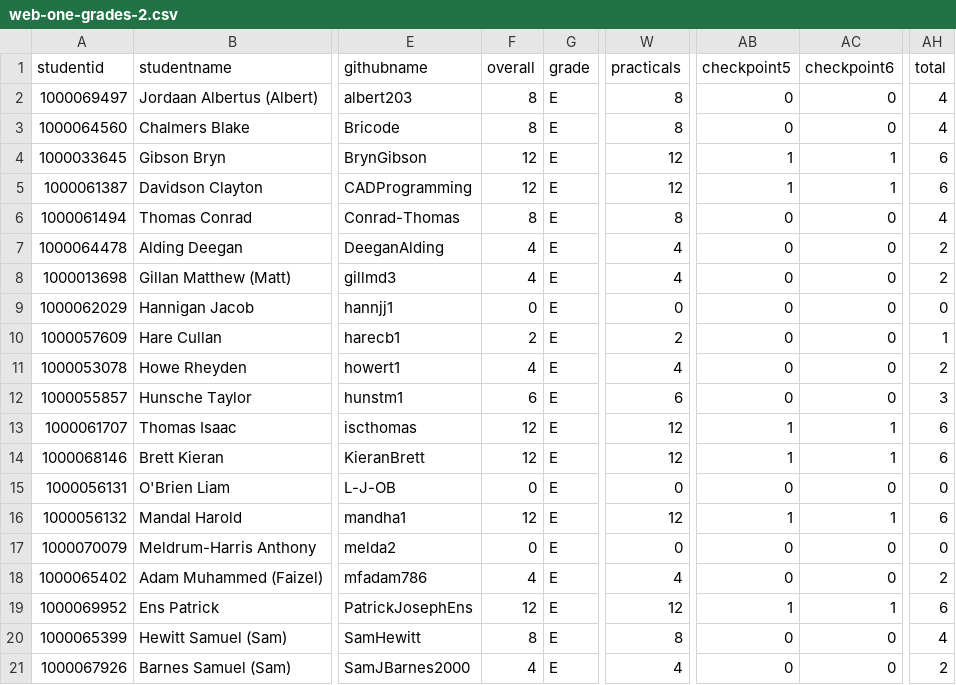
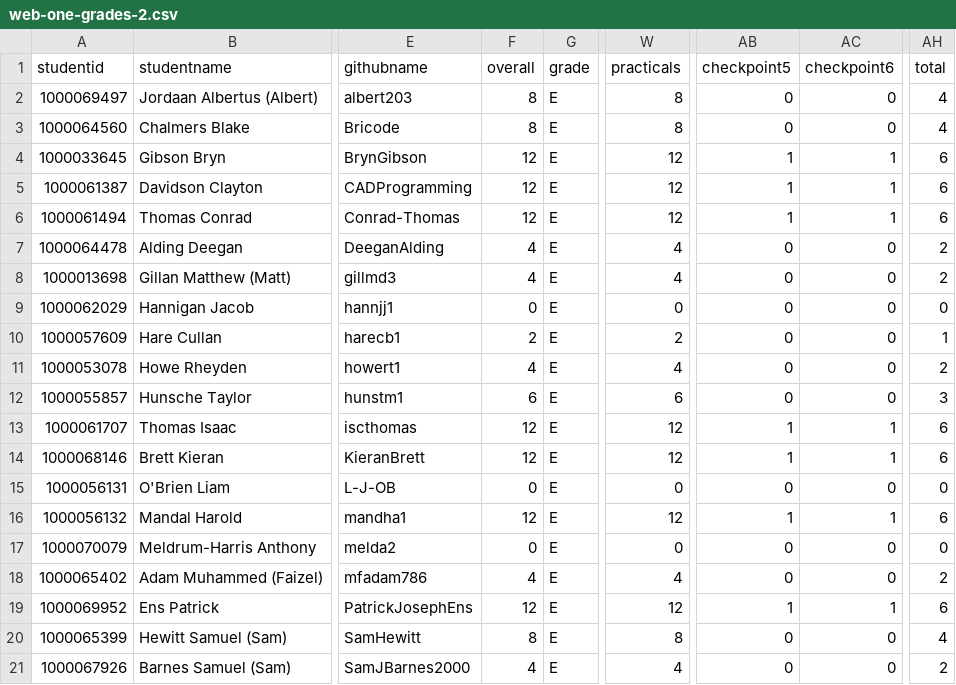
Before and after one commit to Grayson-Orr/grade-pdf-generator, a CSV file: csv/web-one-grades-2.csv, drawn as a sheet; only a part is shown, gaps mark what is left out; the diff names each change by its address in the sheet, - before the commit and + after, or states it on an @@ line.

```diff
--- a/csv/web-one-grades-2.csv
+++ b/csv/web-one-grades-2.csv
-F6 (overall): 8
+F6 (overall): 12
-W6 (practicals): 8
+W6 (practicals): 12
-AB6 (checkpoint5): 0
+AB6 (checkpoint5): 1
-AC6 (checkpoint6): 0
+AC6 (checkpoint6): 1
-AH6 (total): 4
+AH6 (total): 6
```
Also changed, not shown: 8 other files.
